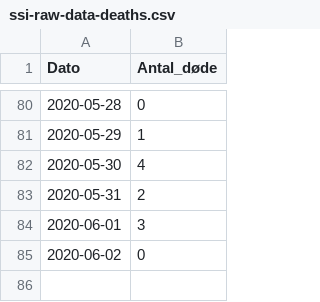
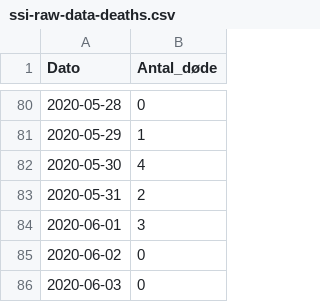
Before and after one commit to covid-19-sim/covid-19.sst.dk, a CSV file: ssi-raw-data-deaths.csv, drawn as a sheet; only a part is shown, gaps mark what is left out.

```diff
--- a/ssi-raw-data-deaths.csv
+++ b/ssi-raw-data-deaths.csv
@@ -85 +85,2 @@ Dato,Antal_døde
 2020-06-02,0
+2020-06-03,0
```
Also changed, not shown: ssi-raw-data-tests.csv, sst-raw-data-hospitalised.csv, 4 other files.
